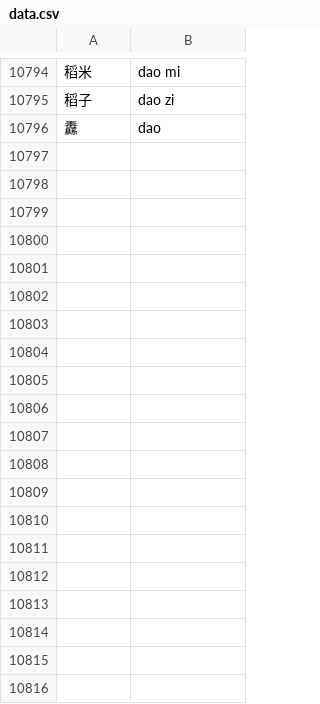
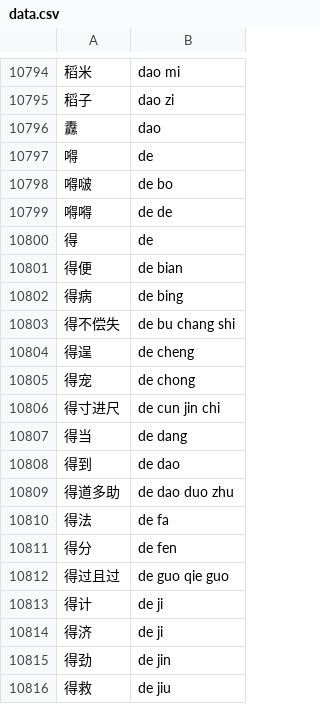
Before and after one commit to Ryvent/rime-ryvent, a CSV file: data.csv, drawn as a sheet; only a part is shown, gaps mark what is left out; the diff covers the shown part only.

Commit message:
feat(data): add words with pinyin "de"

```diff
--- a/data.csv
+++ b/data.csv
@@ -10796 +10796,21 @@
 纛,dao
+嘚,de
+嘚啵,de bo
+嘚嘚,de de
+得,de
+得便,de bian
+得病,de bing
+得不偿失,de bu chang shi
+得逞,de cheng
+得宠,de chong
+得寸进尺,de cun jin chi
+得当,de dang
+得到,de dao
+得道多助,de dao duo zhu
+得法,de fa
+得分,de fen
+得过且过,de guo qie guo
+得计,de ji
+得济,de ji
+得劲,de jin
+得救,de jiu
```
Also changed, not shown: 58 added rows elsewhere in this file.
